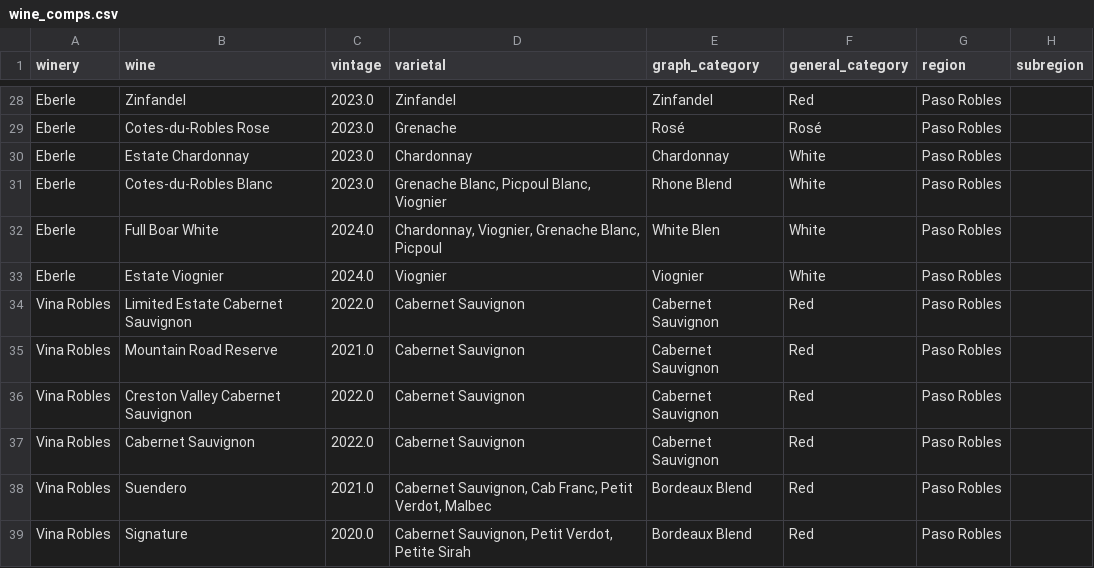
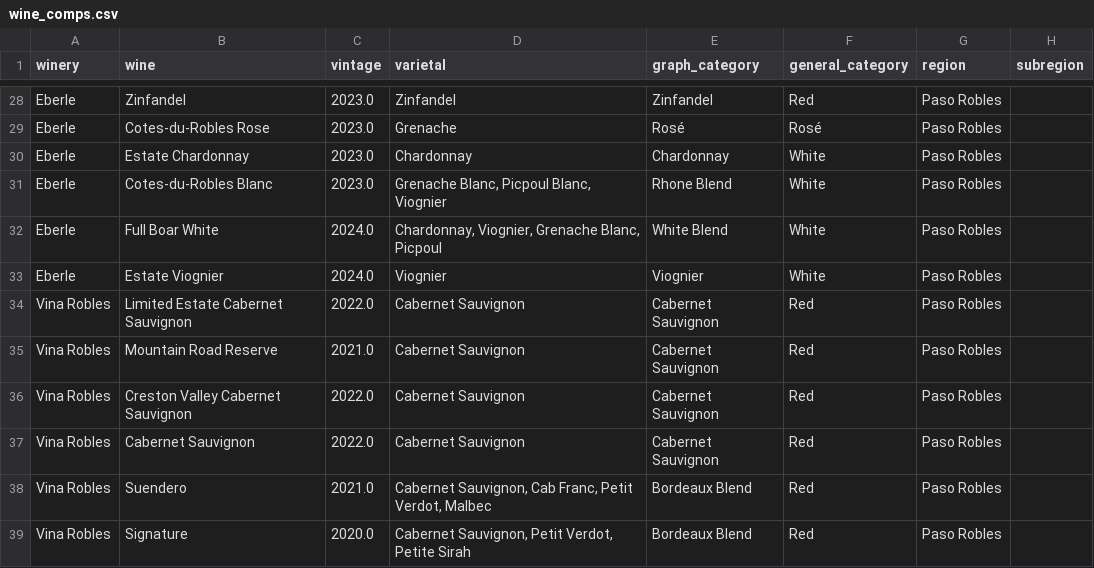
Before and after one commit to JRudder01/Analytics-Wine-Market-Intelligence-v0.1, a CSV file: data/wine_comps.csv, drawn as a sheet; only a part is shown, gaps mark what is left out; the diff covers the shown part only; the diff names each change by its address in the sheet, - before the commit and + after, or states it on an @@ line.

```diff
--- a/data/wine_comps.csv
+++ b/data/wine_comps.csv
-E32 (graph_category): White Blen
+E32 (graph_category): White Blend
```
Also changed, not shown: 2 removed rows and 22 edited cells elsewhere in this file.
